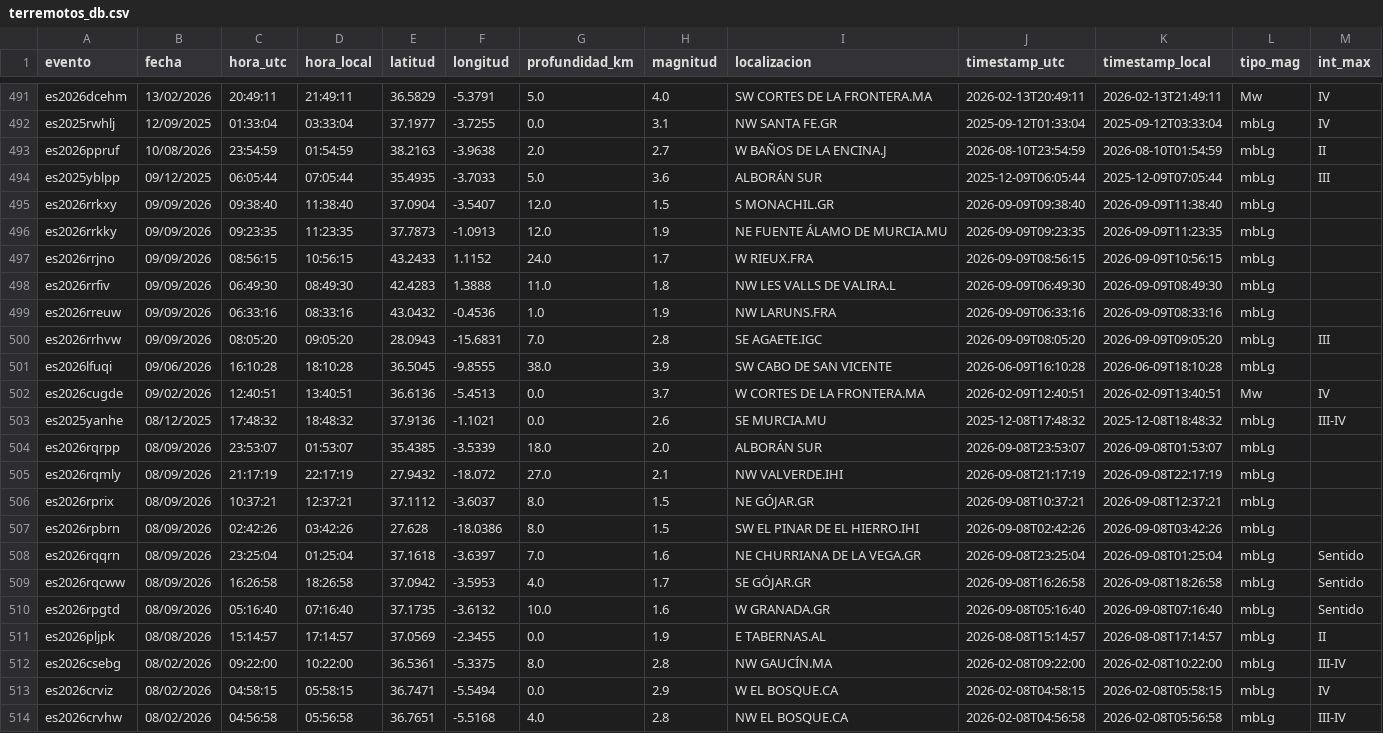
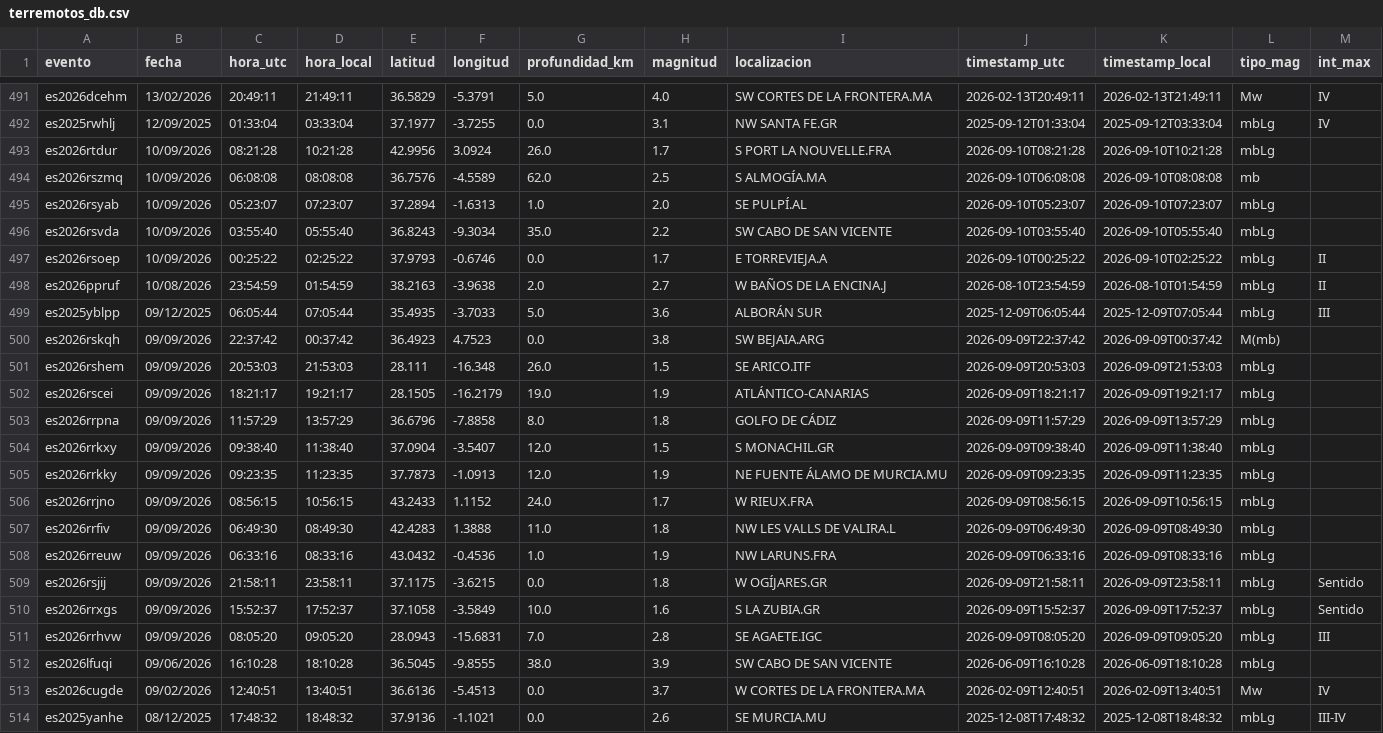
Before and after one commit to rodrigo-j-goncalves/terremotos-dashboard, a CSV file: terremotos_db.csv, drawn as a sheet; only a part is shown, gaps mark what is left out; the shorter side is filled out with more unchanged rows; the diff names each change by its address in the sheet, - before the commit and + after, or states it on an @@ line.

```diff
--- a/terremotos_db.csv
+++ b/terremotos_db.csv
+row 493: es2026rtdur | 10/09/2026 | 08:21:28 | 10:21:28 | 42.9956 | 3.0924 | 26.0 | 1.7 | S PORT LA NOUVELLE.FRA | 2026-09-10T08:21:28 | 2026-09-10T10:21:28 | mbLg
+row 494: es2026rszmq | 10/09/2026 | 06:08:08 | 08:08:08 | 36.7576 | -4.5589 | 62.0 | 2.5 | S ALMOGÍA.MA | 2026-09-10T06:08:08 | 2026-09-10T08:08:08 | mb
+row 495: es2026rsyab | 10/09/2026 | 05:23:07 | 07:23:07 | 37.2894 | -1.6313 | 1.0 | 2.0 | SE PULPÍ.AL | 2026-09-10T05:23:07 | 2026-09-10T07:23:07 | mbLg
+row 496: es2026rsvda | 10/09/2026 | 03:55:40 | 05:55:40 | 36.8243 | -9.3034 | 35.0 | 2.2 | SW CABO DE SAN VICENTE | 2026-09-10T03:55:40 | 2026-09-10T05:55:40 | mbLg
+row 497: es2026rsoep | 10/09/2026 | 00:25:22 | 02:25:22 | 37.9793 | -0.6746 | 0.0 | 1.7 | E TORREVIEJA.A | 2026-09-10T00:25:22 | 2026-09-10T02:25:22 | mbLg | II
+row 500: es2026rskqh | 09/09/2026 | 22:37:42 | 00:37:42 | 36.4923 | 4.7523 | 0.0 | 3.8 | SW BEJAIA.ARG | 2026-09-09T22:37:42 | 2026-09-09T00:37:42 | M(mb)
+row 501: es2026rshem | 09/09/2026 | 20:53:03 | 21:53:03 | 28.111 | -16.348 | 26.0 | 1.5 | SE ARICO.ITF | 2026-09-09T20:53:03 | 2026-09-09T21:53:03 | mbLg
+row 502: es2026rscei | 09/09/2026 | 18:21:17 | 19:21:17 | 28.1505 | -16.2179 | 19.0 | 1.9 | ATLÁNTICO-CANARIAS | 2026-09-09T18:21:17 | 2026-09-09T19:21:17 | mbLg
+row 503: es2026rrpna | 09/09/2026 | 11:57:29 | 13:57:29 | 36.6796 | -7.8858 | 8.0 | 1.8 | GOLFO DE CÁDIZ | 2026-09-09T11:57:29 | 2026-09-09T13:57:29 | mbLg
+row 509: es2026rsjij | 09/09/2026 | 21:58:11 | 23:58:11 | 37.1175 | -3.6215 | 0.0 | 1.8 | W OGÍJARES.GR | 2026-09-09T21:58:11 | 2026-09-09T23:58:11 | mbLg | Sentido
+row 510: es2026rrxgs | 09/09/2026 | 15:52:37 | 17:52:37 | 37.1058 | -3.5849 | 10.0 | 1.6 | S LA ZUBIA.GR | 2026-09-09T15:52:37 | 2026-09-09T17:52:37 | mbLg | Sentido
```
